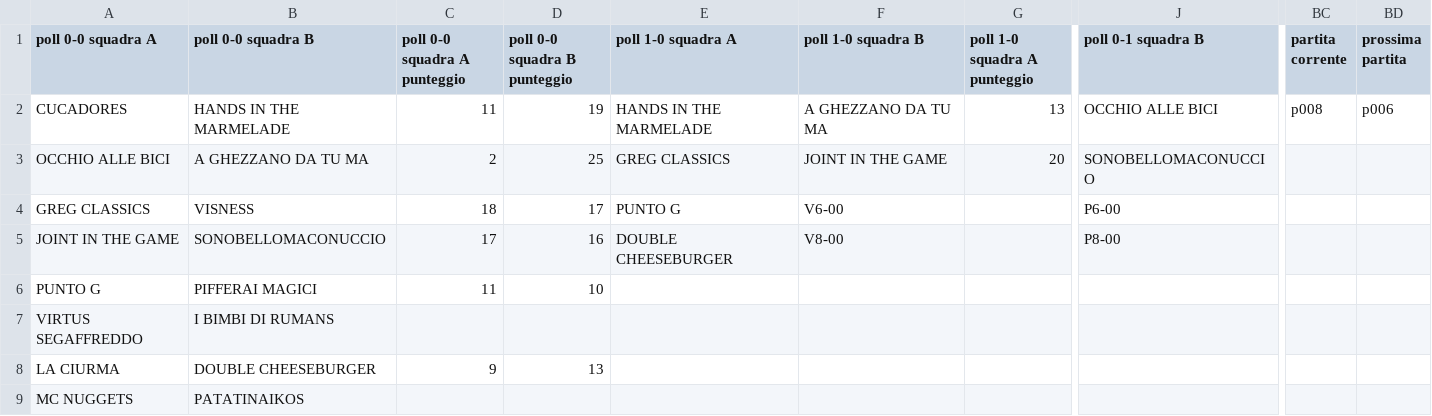
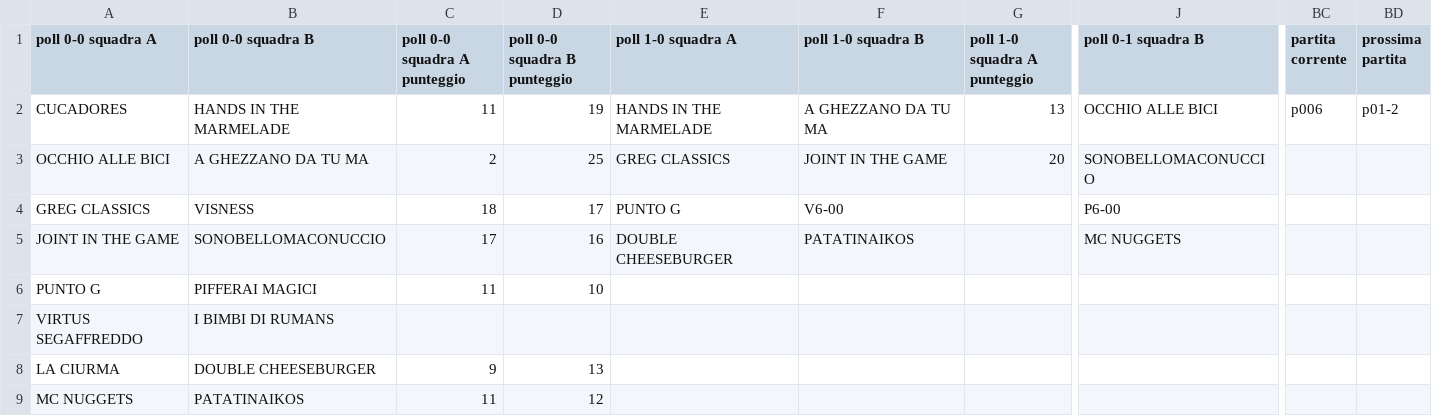
Before and after one commit to ChurchGame/ChurchGame.github.io, a CSV file: risultati.csv, drawn as a sheet; only a part is shown, gaps mark what is left out; the diff names each change by its address in the sheet, - before the commit and + after, or states it on an @@ line.

Commit message:
Update risultati.csv

```diff
--- a/risultati.csv
+++ b/risultati.csv
-BC2 (partita corrente): p008
+BC2 (partita corrente): p006
-BD2 (prossima partita): p006
+BD2 (prossima partita): p01-2
-F5 (poll 1-0 squadra B): V8-00
+F5 (poll 1-0 squadra B): PATATINAIKOS
-J5 (poll 0-1 squadra B): P8-00
+J5 (poll 0-1 squadra B): MC NUGGETS
-C9 (poll 0-0 squadra A punteggio): (empty)
+C9 (poll 0-0 squadra A punteggio): 11
-D9 (poll 0-0 squadra B punteggio): (empty)
+D9 (poll 0-0 squadra B punteggio): 12
```
